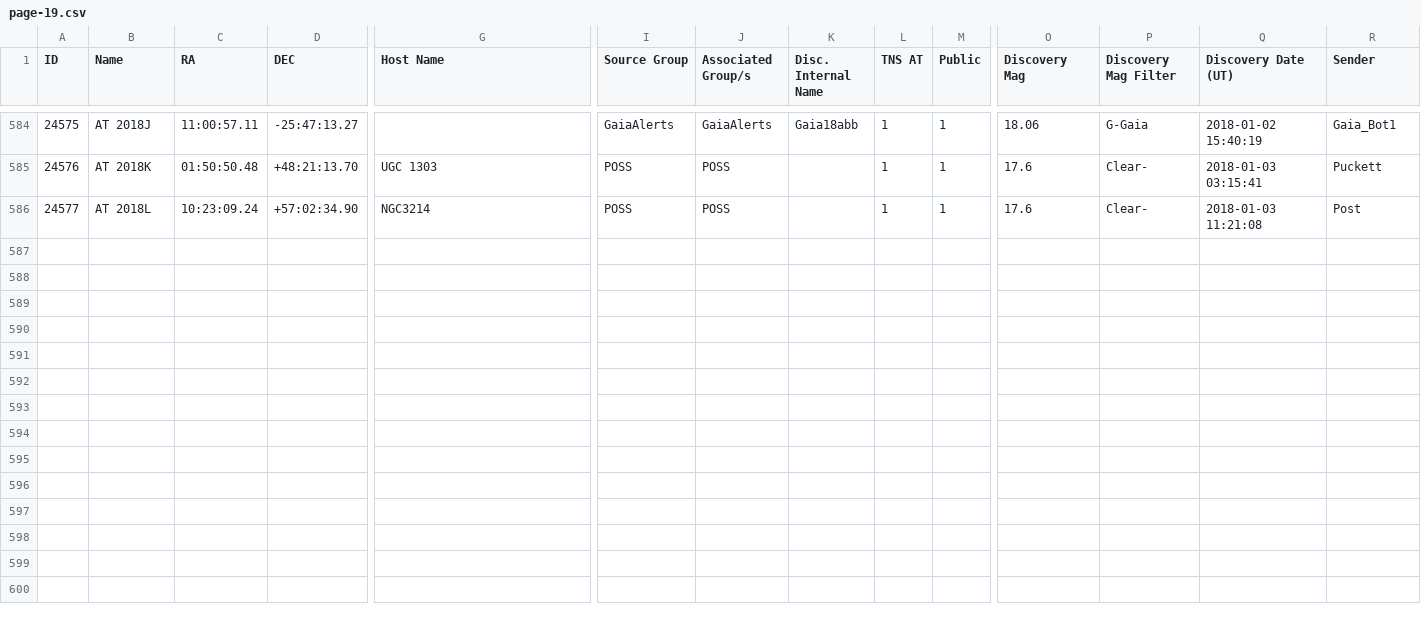
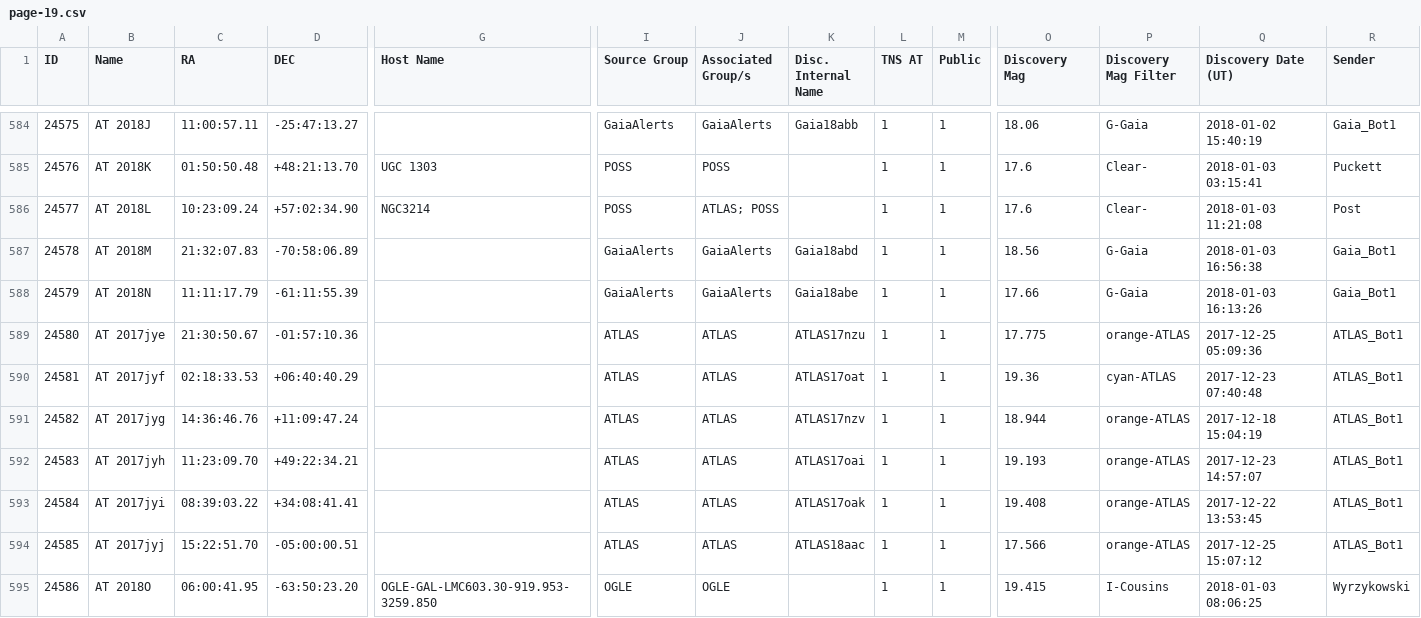
Before and after one commit to astrocatalogs/tde-external, a CSV file: TNS/page-19.csv, drawn as a sheet; only a part is shown, gaps mark what is left out; rows hold the shown columns only; the diff names each change by its address in the sheet, - before the commit and + after, or states it on an @@ line.

Commit message:
Astrocats v'0.3.29' SHA'8af62c454499802390cd089a364af24d933a23fc' - TidalDisruptionCatalog SHA'46c6a02c549f02a4bc3e1940ac56a5c17db1a9af' : 'push' - adding all files.

```diff
--- a/TNS/page-19.csv
+++ b/TNS/page-19.csv
-J586 (Associated Group/s): POSS
+J586 (Associated Group/s): ATLAS; POSS
+row 587: 24578 | AT 2018M | 21:32:07.83 | -70:58:06.89 |  | GaiaAlerts | GaiaAlerts | Gaia18abd | 1 | 1 | 18.56 | G-Gaia | 2018-01-03 16:56:38 | Gaia_Bot1
+row 588: 24579 | AT 2018N | 11:11:17.79 | -61:11:55.39 |  | GaiaAlerts | GaiaAlerts | Gaia18abe | 1 | 1 | 17.66 | G-Gaia | 2018-01-03 16:13:26 | Gaia_Bot1
+row 589: 24580 | AT 2017jye | 21:30:50.67 | -01:57:10.36 |  | ATLAS | ATLAS | ATLAS17nzu | 1 | 1 | 17.775 | orange-ATLAS | 2017-12-25 05:09:36 | ATLAS_Bot1
+row 590: 24581 | AT 2017jyf | 02:18:33.53 | +06:40:40.29 |  | ATLAS | ATLAS | ATLAS17oat | 1 | 1 | 19.36 | cyan-ATLAS | 2017-12-23 07:40:48 | ATLAS_Bot1
+row 591: 24582 | AT 2017jyg | 14:36:46.76 | +11:09:47.24 |  | ATLAS | ATLAS | ATLAS17nzv | 1 | 1 | 18.944 | orange-ATLAS | 2017-12-18 15:04:19 | ATLAS_Bot1
+row 592: 24583 | AT 2017jyh | 11:23:09.70 | +49:22:34.21 |  | ATLAS | ATLAS | ATLAS17oai | 1 | 1 | 19.193 | orange-ATLAS | 2017-12-23 14:57:07 | ATLAS_Bot1
+row 593: 24584 | AT 2017jyi | 08:39:03.22 | +34:08:41.41 |  | ATLAS | ATLAS | ATLAS17oak | 1 | 1 | 19.408 | orange-ATLAS | 2017-12-22 13:53:45 | ATLAS_Bot1
+row 594: 24585 | AT 2017jyj | 15:22:51.70 | -05:00:00.51 |  | ATLAS | ATLAS | ATLAS18aac | 1 | 1 | 17.566 | orange-ATLAS | 2017-12-25 15:07:12 | ATLAS_Bot1
+row 595: 24586 | AT 2018O | 06:00:41.95 | -63:50:23.20 | OGLE-GAL-LMC603.30-919.953-3259.850 | OGLE | OGLE |  | 1 | 1 | 19.415 | I-Cousins | 2018-01-03 08:06:25 | Wyrzykowski
```
Also changed, not shown: TNS/index.csv, TNS/page-18.csv, 6 other files.
